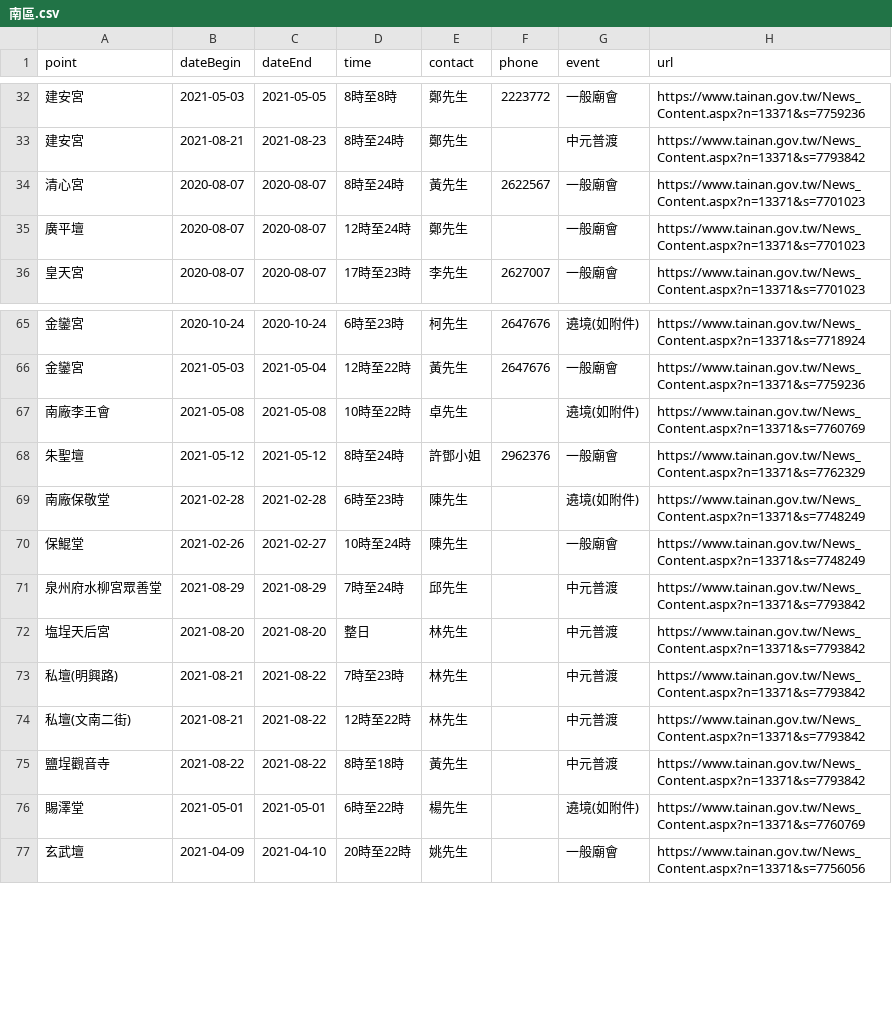
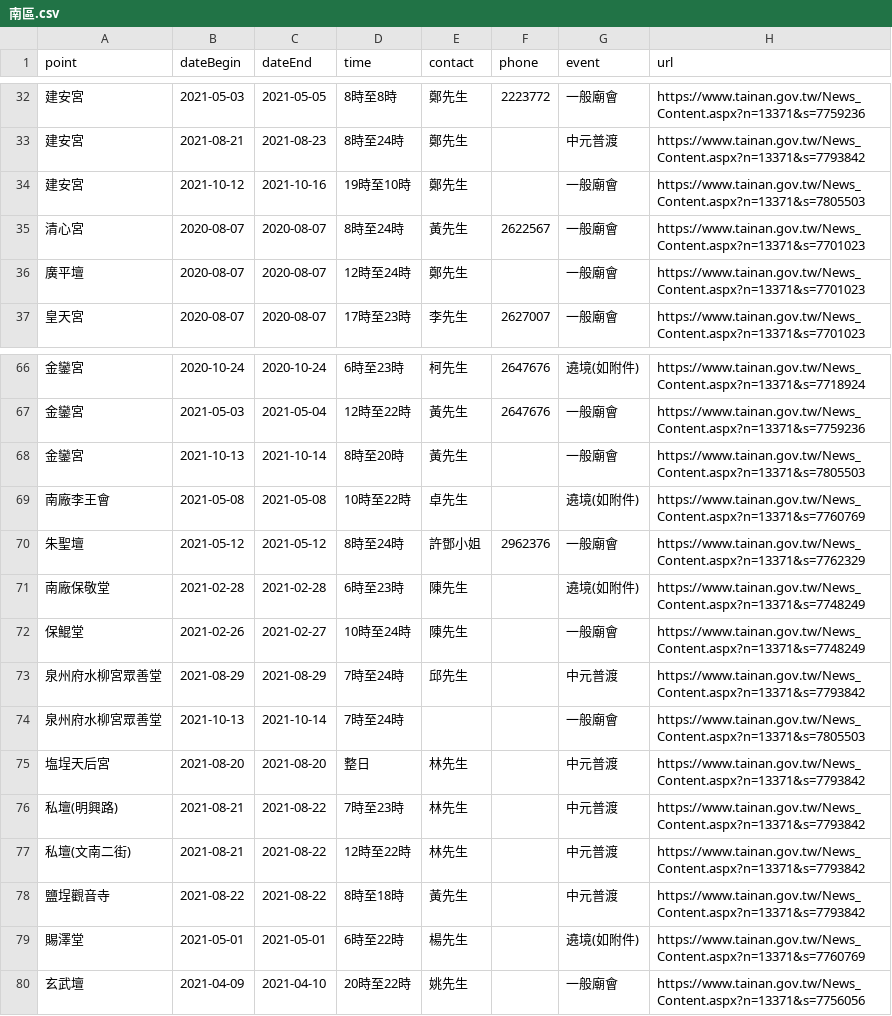
Before and after one commit to kiang/www.tainan.gov.tw, a CSV file: topics/臺南市寺廟廟會活動明細/南區.csv, drawn as a sheet; only a part is shown, gaps mark what is left out; the diff names each change by its address in the sheet, - before the commit and + after, or states it on an @@ line.

```diff
--- a/topics/臺南市寺廟廟會活動明細/南區.csv
+++ b/topics/臺南市寺廟廟會活動明細/南區.csv
+row 34: 建安宮 | 2021-10-12 | 2021-10-16 | 19時至10時 | 鄭先生 |  | 一般廟會 | https://www.tainan.gov.tw/News_Content.aspx?n=13371&s=7805503
+row 68: 金鑾宮 | 2021-10-13 | 2021-10-14 | 8時至20時 | 黃先生 |  | 一般廟會 | https://www.tainan.gov.tw/News_Content.aspx?n=13371&s=7805503
+row 74: 泉州府水柳宮眾善堂 | 2021-10-13 | 2021-10-14 | 7時至24時 |  |  | 一般廟會 | https://www.tainan.gov.tw/News_Content.aspx?n=13371&s=7805503
```
Also changed, not shown: topics/臺南市寺廟廟會活動明細/七股區.csv, topics/臺南市寺廟廟會活動明細/中西區.csv, 7 other files.
